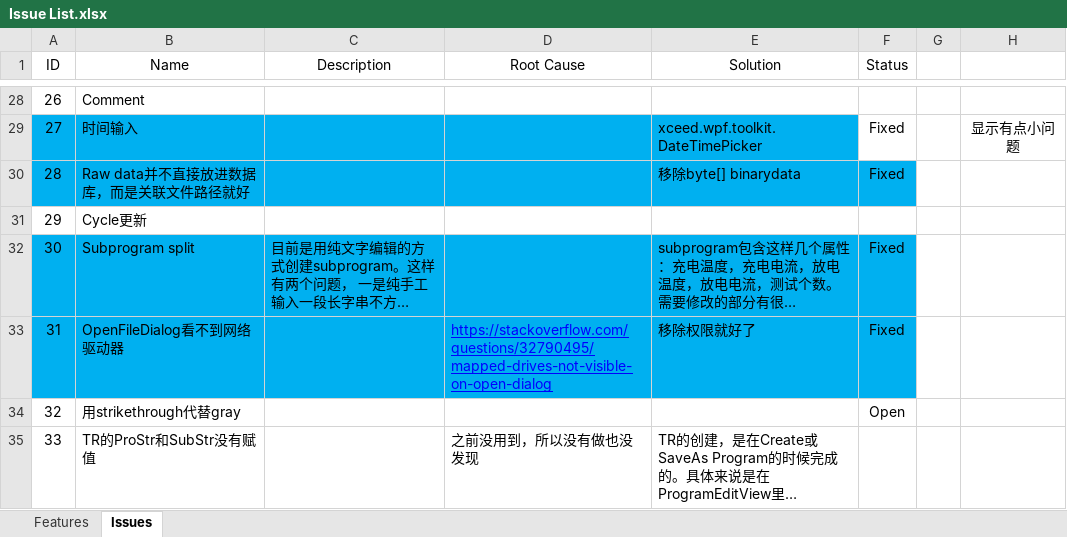
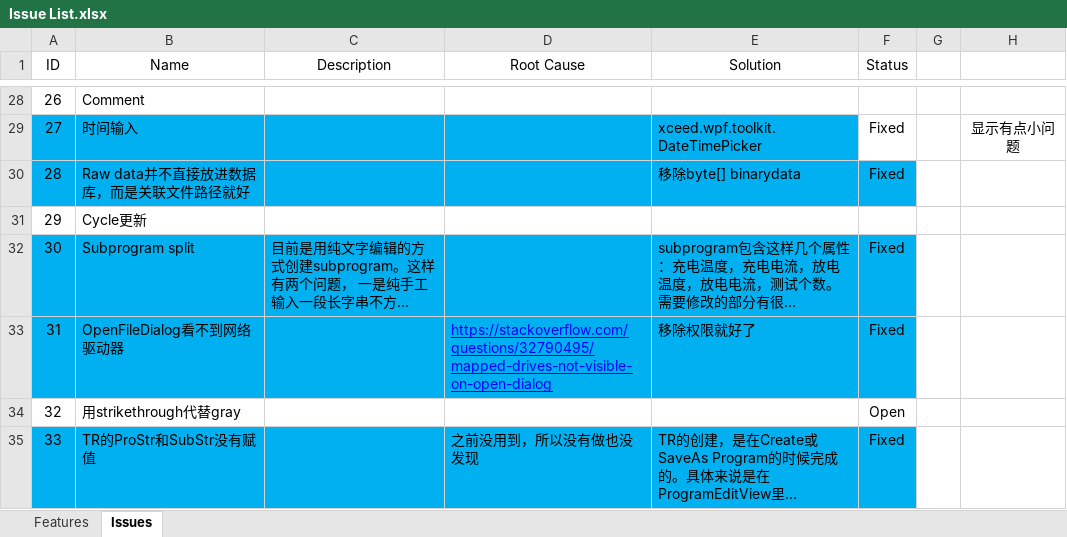
Before and after one commit to happylennychen/BCLabManagerV2, an Excel workbook: Doc/Issue List.xlsx, sheet Issues, drawn as a sheet; only a part is shown, gaps mark what is left out; long unchanged cells end in …; values as stored, in another font and other column widths than the file's, no borders; the diff names each change by its address in the sheet, - before the commit and + after, or states it on an @@ line.

```diff
--- a/Doc/Issue List.xlsx (sheet Issues)
+++ b/Doc/Issue List.xlsx (sheet Issues)
-A35:F35 fill: none
+A35:F35 fill: #00B0F0
-F35 (Status): (empty)
+F35 (Status): Fixed
```
Also changed, not shown: sheet Features, charts or pictures, 6 other files.
